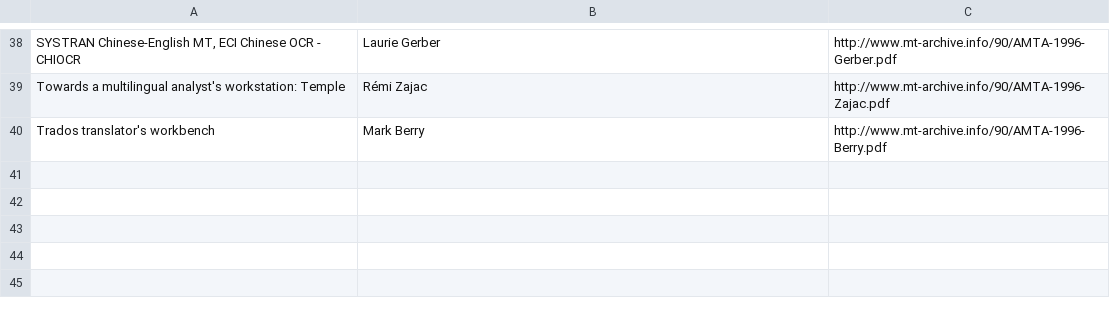
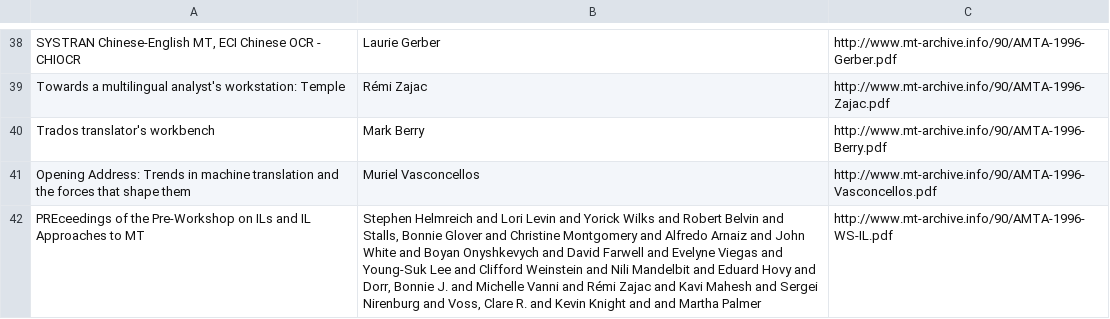
Before and after one commit to mardub1635/mt-archive, a TSV file: data/amta/1996.amta.tsv, drawn as a sheet; only a part is shown, gaps mark what is left out.

Commit message:
added other two entries

```diff
--- a/data/amta/1996.amta.tsv
+++ b/data/amta/1996.amta.tsv
@@ -40 +40,3 @@ Towards a multilingual analyst's workstation: Temple	Rémi Zajac	http://www.mt-a
 Trados translator's workbench	Mark Berry	http://www.mt-archive.info/90/AMTA-1996-Berry.pdf
+Opening Address: Trends in machine translation and the forces that shape them	Muriel Vasconcellos	http://www.mt-archive.info/90/AMTA-1996-Vasconcellos.pdf
+PREceedings of the Pre-Workshop on ILs and IL Approaches to MT	Stephen Helmreich and Lori Levin and Yorick Wilks and Robert Belvin and Stalls, Bonnie Glover and Christine Montgomery and Alfredo Arnaiz and John White and Boyan Onyshkevych and David Farwell and Evelyne Viegas and Young-Suk Lee and Clifford Weinstein and Nili Mandelbit and Eduard Hovy and Dorr, Bonnie J. and Michelle Vanni and Rémi Zajac and Kavi Mahesh and Sergei Nirenburg and Voss, Clare R. and Kevin Knight and and Martha Palmer	http://www.mt-archive.info/90/AMTA-1996-WS-IL.pdf
```
